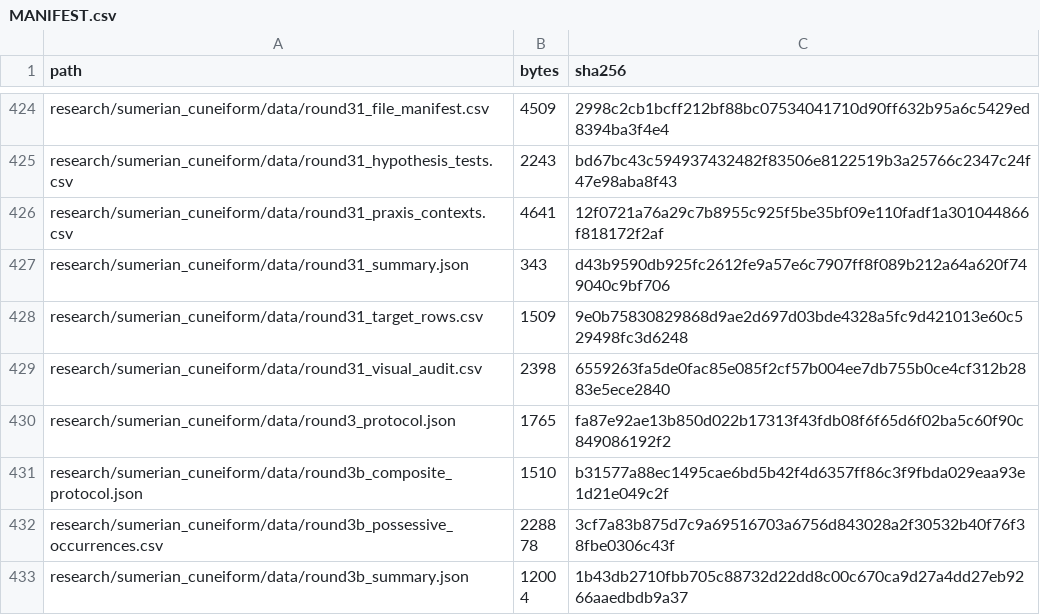
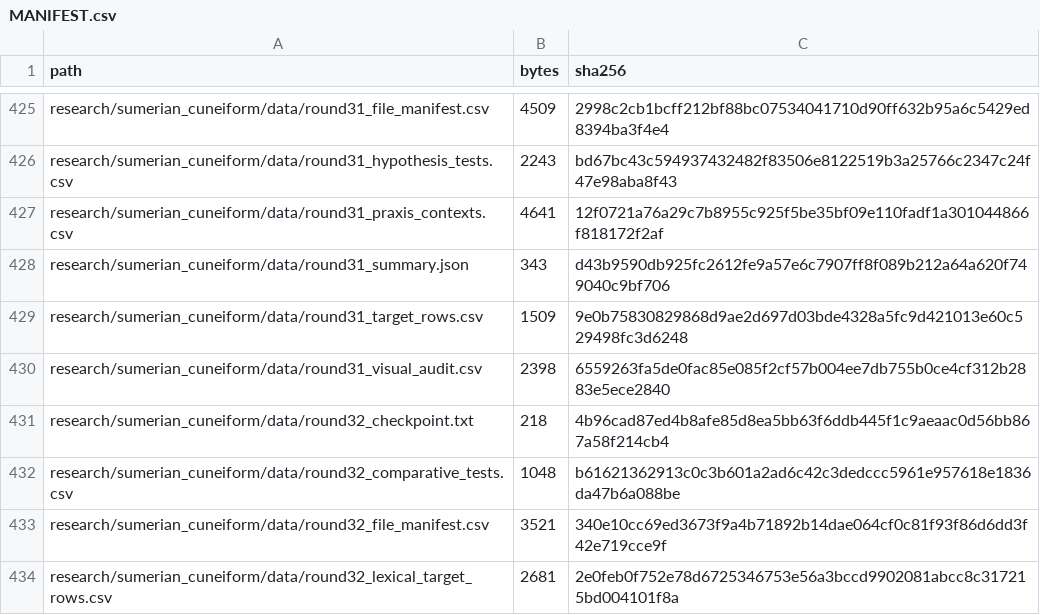
Before and after one commit to DauletBai/tartarus, a CSV file: MANIFEST.csv, drawn as a sheet; only a part is shown, gaps mark what is left out; the shorter side is filled out with more unchanged rows; the diff covers the shown part only.

Commit message:
Research round 32: UD school readings and pad find comparison

```diff
--- a/MANIFEST.csv
+++ b/MANIFEST.csv
@@ -429 +430,5 @@ research/sumerian_cuneiform/data/round31_target_rows.csv,1509,9e0b75830829868d9a
 research/sumerian_cuneiform/data/round31_visual_audit.csv,2398,6559263fa5de0fac85e085f2cf57b004ee7db755b0ce4cf312b2883e5ece2840
+research/sumerian_cuneiform/data/round32_checkpoint.txt,218,4b96cad87ed4b8afe85d8ea5bb63f6ddb445f1c9aeaac0d56bb867a58f214cb4
+research/sumerian_cuneiform/data/round32_comparative_tests.csv,1048,b61621362913c0c3b601a2ad6c42c3dedccc5961e957618e1836da47b6a088be
+research/sumerian_cuneiform/data/round32_file_manifest.csv,3521,340e10cc69ed3673f9a4b71892b14dae064cf0c81f93f86d6dd3f42e719cce9f
+research/sumerian_cuneiform/data/round32_lexical_target_rows.csv,2681,2e0feb0f752e78d6725346753e56a3bccd9902081abcc8c317215bd004101f8a
```
Also changed, not shown: 31 added rows and 6 edited cells elsewhere in this file, research/sumerian_cuneiform/SOURCE_REGISTER.csv, 38 other files.
